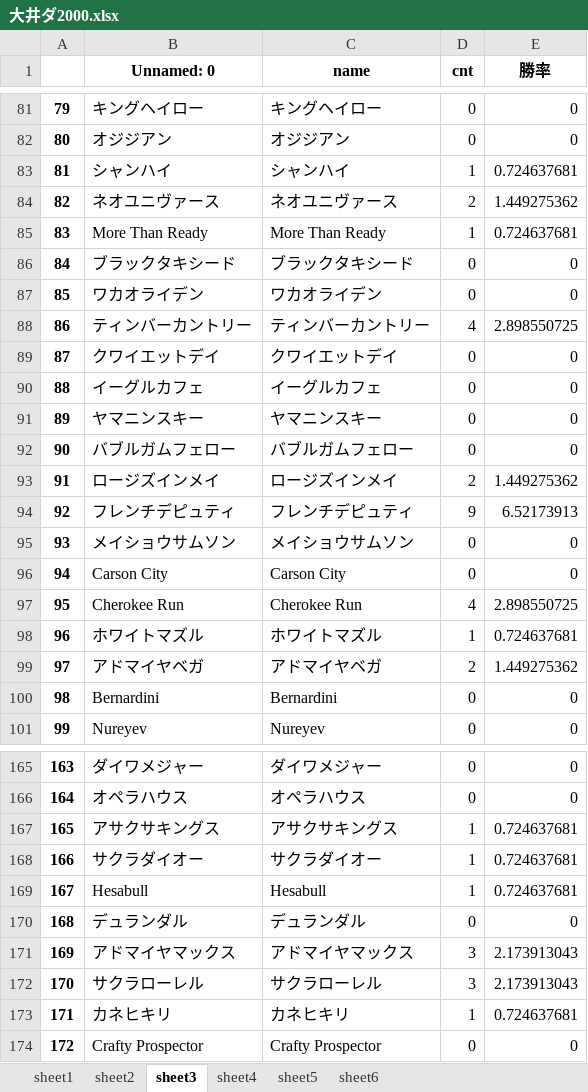
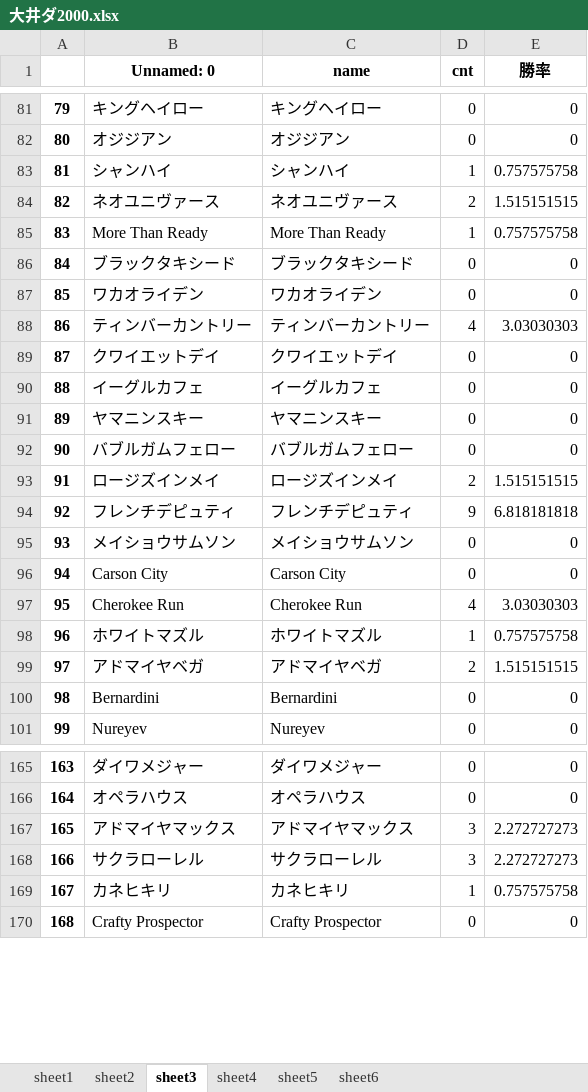
Before and after one commit to axxxhiratani/AkioAILocal, an Excel workbook: AkioAILocal/race_exp/大井ダ2000.xlsx, sheet sheet3, drawn as a sheet; only a part is shown, gaps mark what is left out; values as stored, in another font and other column widths than the file's, no borders; removed rows and columns are numbered as before the commit, all else as after; the diff covers the shown part only; the diff names each change by its address in the sheet, - before the commit and + after, or states it on an @@ line.

```diff
--- a/AkioAILocal/race_exp/大井ダ2000.xlsx (sheet sheet3)
+++ b/AkioAILocal/race_exp/大井ダ2000.xlsx (sheet sheet3)
-E83 (勝率): 0.724637681
+E83 (勝率): 0.757575758
-E84 (勝率): 1.449275362
+E84 (勝率): 1.515151515
-E85 (勝率): 0.724637681
+E85 (勝率): 0.757575758
-E88 (勝率): 2.898550725
+E88 (勝率): 3.03030303
-E93 (勝率): 1.449275362
+E93 (勝率): 1.515151515
-E94 (勝率): 6.52173913
+E94 (勝率): 6.818181818
-E97 (勝率): 2.898550725
+E97 (勝率): 3.03030303
-E98 (勝率): 0.724637681
+E98 (勝率): 0.757575758
-E99 (勝率): 1.449275362
+E99 (勝率): 1.515151515
-row 167: 165 | アサクサキングス | アサクサキングス | 1 | 0.724637681
-row 168: 166 | サクラダイオー | サクラダイオー | 1 | 0.724637681
-row 169: 167 | Hesabull | Hesabull | 1 | 0.724637681
-row 170: 168 | デュランダル | デュランダル | 0 | 0
@@ column A renumbered from row 167 down @@
-E167:E168 (勝率): 2.173913043
+E167:E168 (勝率): 2.272727273
-E169 (勝率): 0.724637681
+E169 (勝率): 0.757575758
```
Also changed, not shown: 1 added row and 56 edited cells elsewhere in this sheet, sheet sheet4, sheet sheet1, sheet sheet2, sheet sheet5, sheet sheet6, AkioAILocal/System_Tend/log.xlsx, AkioAILocal/maxinfo/大井ダ2000.xlsx, 10 other files.
